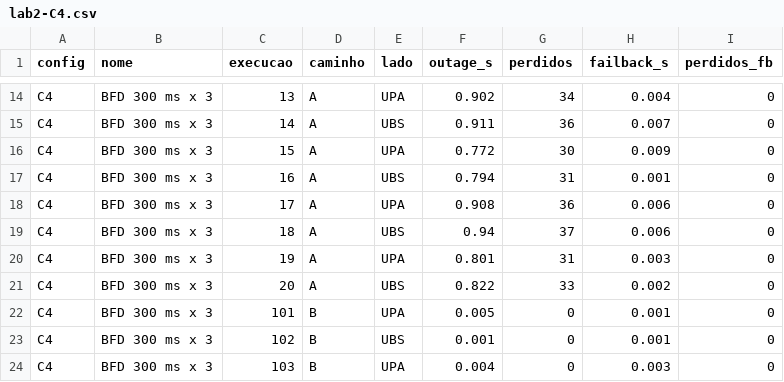
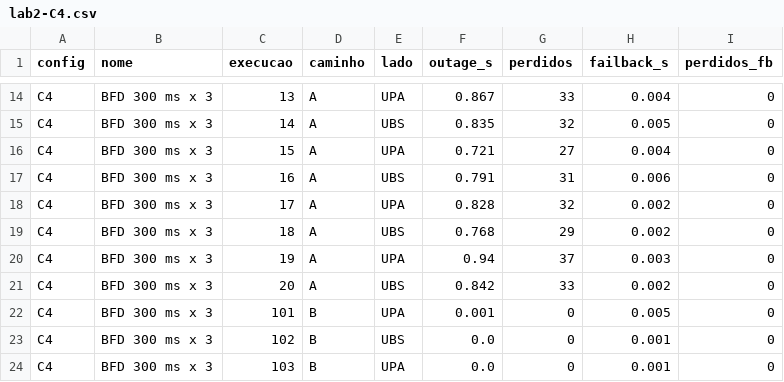
Before and after one commit to vincedev456/tcc-ubs-upa, a CSV file: 4 laboratorios linux/dados/lab2-C4.csv, drawn as a sheet; only a part is shown, gaps mark what is left out; the diff covers the shown part only; the diff names each change by its address in the sheet, - before the commit and + after, or states it on an @@ line.

```diff
--- a/4 laboratorios linux/dados/lab2-C4.csv
+++ b/4 laboratorios linux/dados/lab2-C4.csv
-F14 (outage_s): 0.902
+F14 (outage_s): 0.867
-G14 (perdidos): 34
+G14 (perdidos): 33
-F15 (outage_s): 0.911
+F15 (outage_s): 0.835
-G15 (perdidos): 36
+G15 (perdidos): 32
-H15 (failback_s): 0.007
+H15 (failback_s): 0.005
-F16 (outage_s): 0.772
+F16 (outage_s): 0.721
-G16 (perdidos): 30
+G16 (perdidos): 27
-H16 (failback_s): 0.009
+H16 (failback_s): 0.004
-F17 (outage_s): 0.794
+F17 (outage_s): 0.791
-H17 (failback_s): 0.001
+H17 (failback_s): 0.006
-F18 (outage_s): 0.908
+F18 (outage_s): 0.828
-G18 (perdidos): 36
+G18 (perdidos): 32
-H18:H19 (failback_s): 0.006
+H18:H19 (failback_s): 0.002
-F19 (outage_s): 0.94
+F19 (outage_s): 0.768
-G19 (perdidos): 37
+G19 (perdidos): 29
-F20 (outage_s): 0.801
+F20 (outage_s): 0.94
-G20 (perdidos): 31
+G20 (perdidos): 37
-F21 (outage_s): 0.822
+F21 (outage_s): 0.842
-F22 (outage_s): 0.005
+F22 (outage_s): 0.001
-H22 (failback_s): 0.001
+H22 (failback_s): 0.005
-F23 (outage_s): 0.001
+F23 (outage_s): 0.0
-F24 (outage_s): 0.004
+F24 (outage_s): 0.0
-H24 (failback_s): 0.003
+H24 (failback_s): 0.001
```
Also changed, not shown: 33 edited cells elsewhere in this file, 4 laboratorios linux/dados/lab2-C1.csv, 4 laboratorios linux/dados/lab2-C2.csv, 14 other files.
